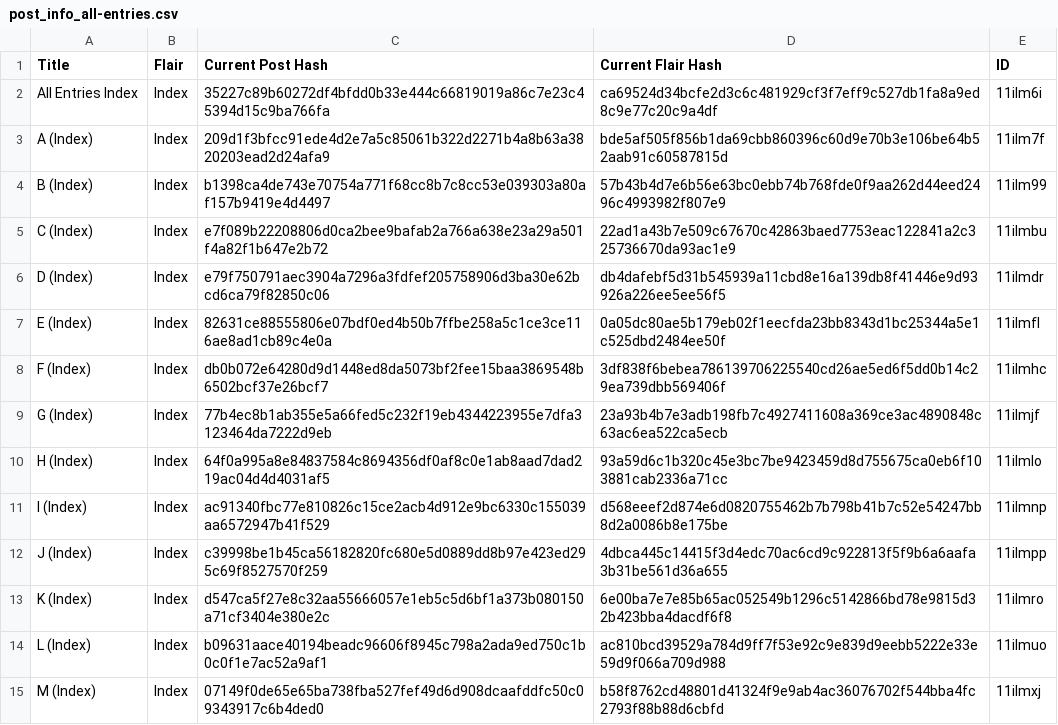
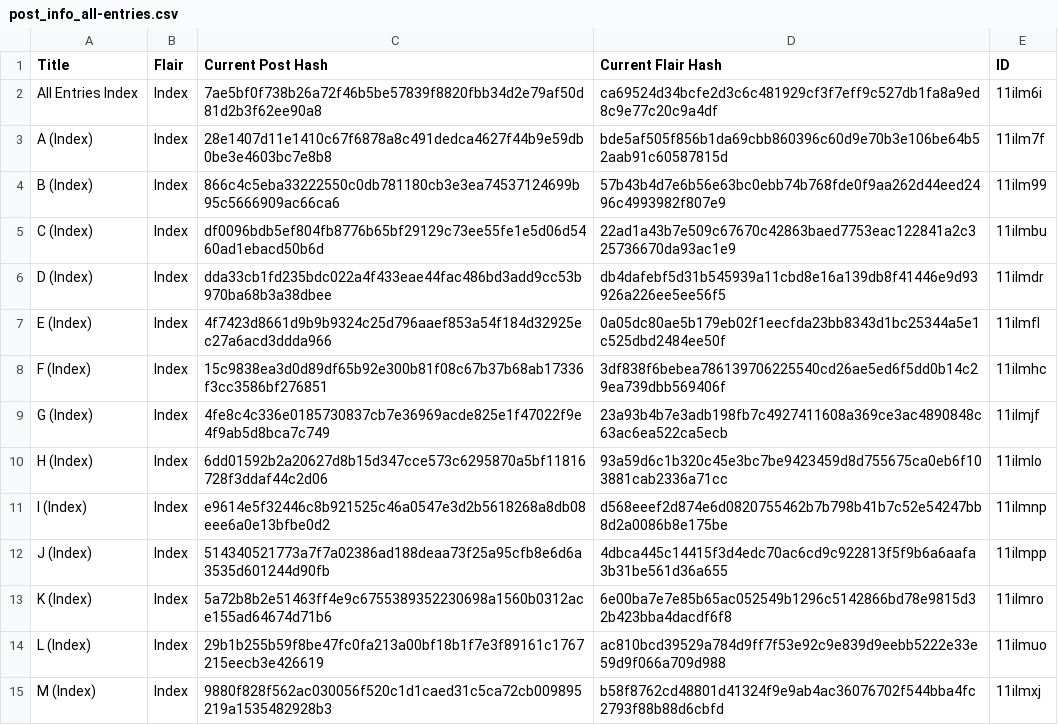
Before and after one commit to Khyta/EncyclopaediaBot, a CSV file: post_infos/index/post_info_all-entries.csv, drawn as a sheet; only a part is shown; the diff covers the shown part only.

```diff
--- a/post_infos/index/post_info_all-entries.csv
+++ b/post_infos/index/post_info_all-entries.csv
@@ -1,15 +1,15 @@
 Title,Flair,Current Post Hash,Current Flair Hash,ID
-All Entries Index,Index,35227c89b60272df4bfdd0b33e444c66819019a86c7e23c45394d15c9ba766fa,ca69524d34bcfe2d3c6c481929cf3f7eff9c527db1fa8a9ed8c9e77c20c9a4df,11ilm6i
-A (Index),Index,209d1f3bfcc91ede4d2e7a5c85061b322d2271b4a8b63a3820203ead2d24afa9,bde5af505f856b1da69cbb860396c60d9e70b3e106be64b52aab91c60587815d,11ilm7f
-B (Index),Index,b1398ca4de743e70754a771f68cc8b7c8cc53e039303a80af157b9419e4d4497,57b43b4d7e6b56e63bc0ebb74b768fde0f9aa262d44eed2496c4993982f807e9,11ilm99
-C (Index),Index,e7f089b22208806d0ca2bee9bafab2a766a638e23a29a501f4a82f1b647e2b72,22ad1a43b7e509c67670c42863baed7753eac122841a2c325736670da93ac1e9,11ilmbu
-D (Index),Index,e79f750791aec3904a7296a3fdfef205758906d3ba30e62bcd6ca79f82850c06,db4dafebf5d31b545939a11cbd8e16a139db8f41446e9d93926a226ee5ee56f5,11ilmdr
-E (Index),Index,82631ce88555806e07bdf0ed4b50b7ffbe258a5c1ce3ce116ae8ad1cb89c4e0a,0a05dc80ae5b179eb02f1eecfda23bb8343d1bc25344a5e1c525dbd2484ee50f,11ilmfl
-F (Index),Index,db0b072e64280d9d1448ed8da5073bf2fee15baa3869548b6502bcf37e26bcf7,3df838f6bebea786139706225540cd26ae5ed6f5dd0b14c29ea739dbb569406f,11ilmhc
-G (Index),Index,77b4ec8b1ab355e5a66fed5c232f19eb4344223955e7dfa3123464da7222d9eb,23a93b4b7e3adb198fb7c4927411608a369ce3ac4890848c63ac6ea522ca5ecb,11ilmjf
-H (Index),Index,64f0a995a8e84837584c8694356df0af8c0e1ab8aad7dad219ac04d4d4031af5,93a59d6c1b320c45e3bc7be9423459d8d755675ca0eb6f103881cab2336a71cc,11ilmlo
-I (Index),Index,ac91340fbc77e810826c15ce2acb4d912e9bc6330c155039aa6572947b41f529,d568eeef2d874e6d0820755462b7b798b41b7c52e54247bb8d2a0086b8e175be,11ilmnp
-J (Index),Index,c39998be1b45ca56182820fc680e5d0889dd8b97e423ed295c69f8527570f259,4dbca445c14415f3d4edc70ac6cd9c922813f5f9b6a6aafa3b31be561d36a655,11ilmpp
-K (Index),Index,d547ca5f27e8c32aa55666057e1eb5c5d6bf1a373b080150a71cf3404e380e2c,6e00ba7e7e85b65ac052549b1296c5142866bd78e9815d32b423bba4dacdf6f8,11ilmro
-L (Index),Index,b09631aace40194beadc96606f8945c798a2ada9ed750c1b0c0f1e7ac52a9af1,ac810bcd39529a784d9ff7f53e92c9e839d9eebb5222e33e59d9f066a709d988,11ilmuo
-M (Index),Index,07149f0de65e65ba738fba527fef49d6d908dcaafddfc50c09343917c6b4ded0,b58f8762cd48801d41324f9e9ab4ac36076702f544bba4fc2793f88b88d6cbfd,11ilmxj
+All Entries Index,Index,7ae5bf0f738b26a72f46b5be57839f8820fbb34d2e79af50d81d2b3f62ee90a8,ca69524d34bcfe2d3c6c481929cf3f7eff9c527db1fa8a9ed8c9e77c20c9a4df,11ilm6i
+A (Index),Index,28e1407d11e1410c67f6878a8c491dedca4627f44b9e59db0be3e4603bc7e8b8,bde5af505f856b1da69cbb860396c60d9e70b3e106be64b52aab91c60587815d,11ilm7f
+B (Index),Index,866c4c5eba33222550c0db781180cb3e3ea74537124699b95c5666909ac66ca6,57b43b4d7e6b56e63bc0ebb74b768fde0f9aa262d44eed2496c4993982f807e9,11ilm99
+C (Index),Index,df0096bdb5ef804fb8776b65bf29129c73ee55fe1e5d06d5460ad1ebacd50b6d,22ad1a43b7e509c67670c42863baed7753eac122841a2c325736670da93ac1e9,11ilmbu
+D (Index),Index,dda33cb1fd235bdc022a4f433eae44fac486bd3add9cc53b970ba68b3a38dbee,db4dafebf5d31b545939a11cbd8e16a139db8f41446e9d93926a226ee5ee56f5,11ilmdr
+E (Index),Index,4f7423d8661d9b9b9324c25d796aaef853a54f184d32925ec27a6acd3ddda966,0a05dc80ae5b179eb02f1eecfda23bb8343d1bc25344a5e1c525dbd2484ee50f,11ilmfl
+F (Index),Index,15c9838ea3d0d89df65b92e300b81f08c67b37b68ab17336f3cc3586bf276851,3df838f6bebea786139706225540cd26ae5ed6f5dd0b14c29ea739dbb569406f,11ilmhc
+G (Index),Index,4fe8c4c336e0185730837cb7e36969acde825e1f47022f9e4f9ab5d8bca7c749,23a93b4b7e3adb198fb7c4927411608a369ce3ac4890848c63ac6ea522ca5ecb,11ilmjf
+H (Index),Index,6dd01592b2a20627d8b15d347cce573c6295870a5bf11816728f3ddaf44c2d06,93a59d6c1b320c45e3bc7be9423459d8d755675ca0eb6f103881cab2336a71cc,11ilmlo
+I (Index),Index,e9614e5f32446c8b921525c46a0547e3d2b5618268a8db08eee6a0e13bfbe0d2,d568eeef2d874e6d0820755462b7b798b41b7c52e54247bb8d2a0086b8e175be,11ilmnp
+J (Index),Index,514340521773a7f7a02386ad188deaa73f25a95cfb8e6d6a3535d601244d90fb,4dbca445c14415f3d4edc70ac6cd9c922813f5f9b6a6aafa3b31be561d36a655,11ilmpp
+K (Index),Index,5a72b8b2e51463ff4e9c6755389352230698a1560b0312ace155ad64674d71b6,6e00ba7e7e85b65ac052549b1296c5142866bd78e9815d32b423bba4dacdf6f8,11ilmro
+L (Index),Index,29b1b255b59f8be47fc0fa213a00bf18b1f7e3f89161c1767215eecb3e426619,ac810bcd39529a784d9ff7f53e92c9e839d9eebb5222e33e59d9f066a709d988,11ilmuo
+M (Index),Index,9880f828f562ac030056f520c1d1caed31c5ca72cb009895219a1535482928b3,b58f8762cd48801d41324f9e9ab4ac36076702f544bba4fc2793f88b88d6cbfd,11ilmxj
```
Also changed, not shown: 13 edited cells elsewhere in this file, 2 other files.
